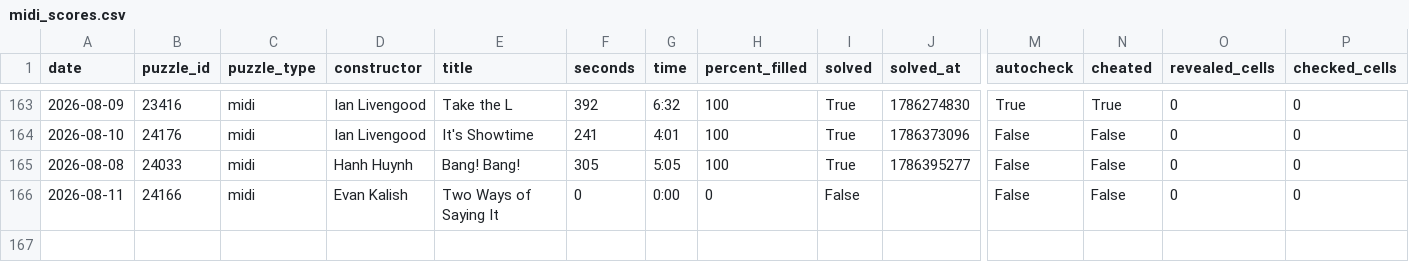
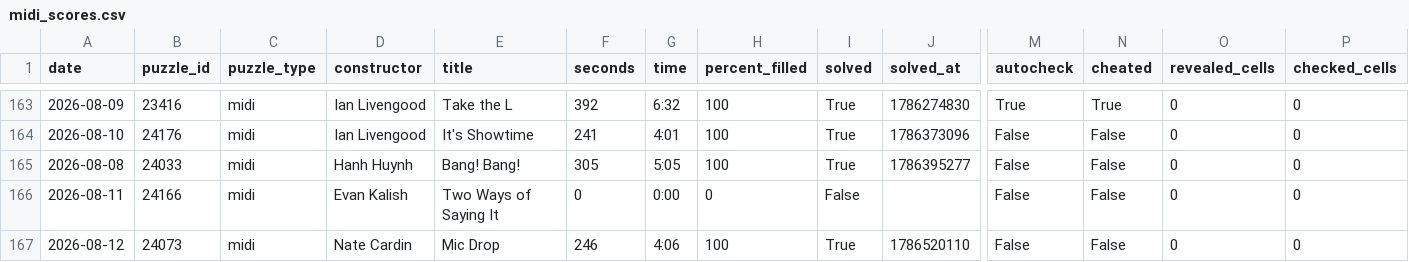
Before and after one commit to daanvdweijden/daanvdweijden.github.io, a CSV file: midi_scores.csv, drawn as a sheet; only a part is shown, gaps mark what is left out; rows hold the shown columns only; the diff names each change by its address in the sheet, - before the commit and + after, or states it on an @@ line.

```diff
--- a/midi_scores.csv
+++ b/midi_scores.csv
+row 167: 2026-08-12 | 24073 | midi | Nate Cardin | Mic Drop | 246 | 4:06 | 100 | True | 1786520110 | False | False | 0 | 0
```
Also changed, not shown: crux_scores.csv, mini_scores.csv, 2 other files.
